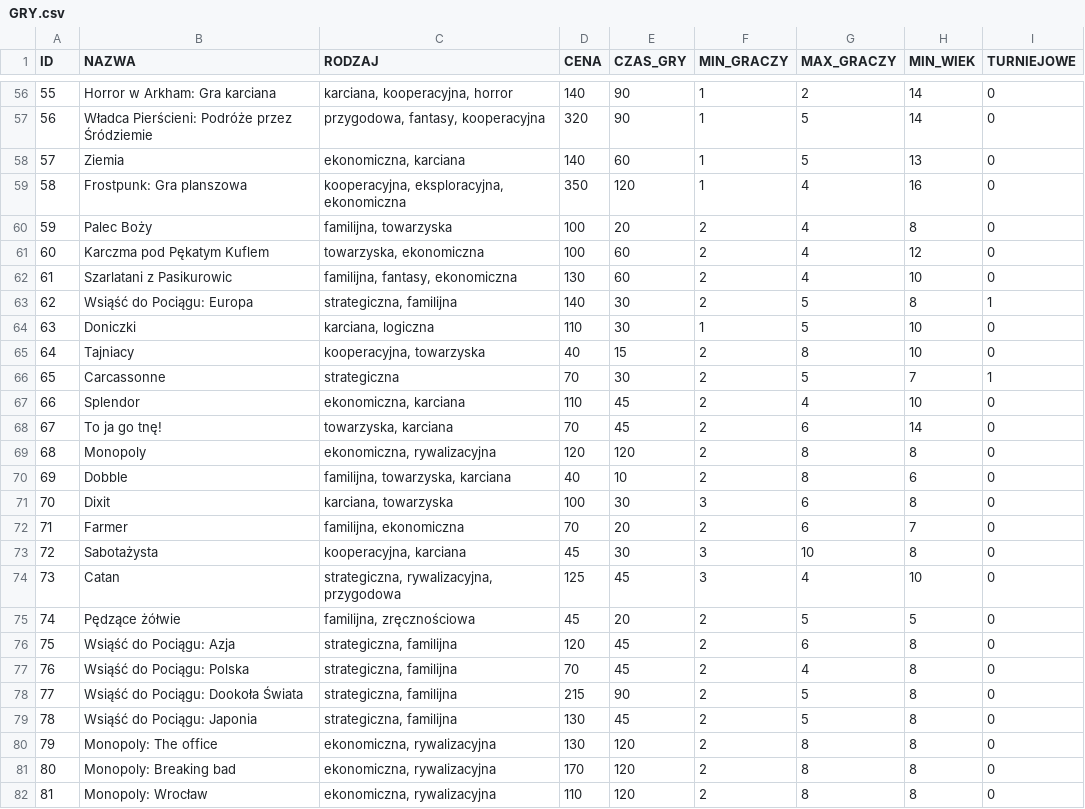
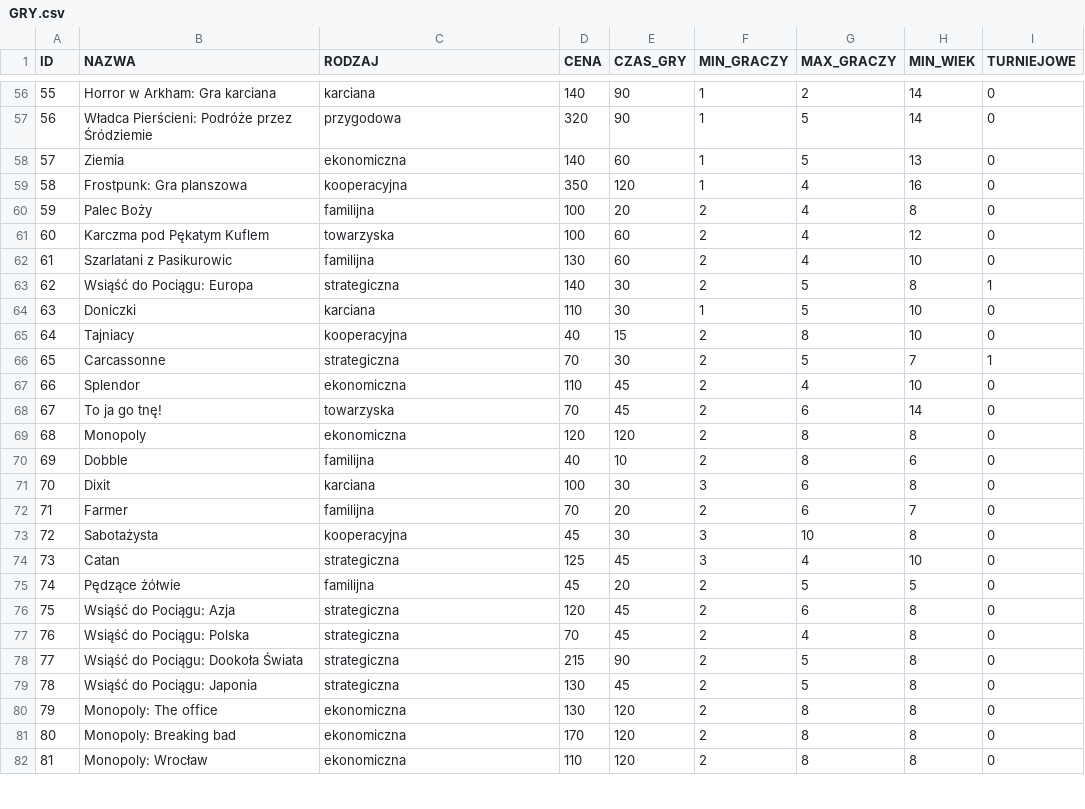
Before and after one commit to tashiamuffin/Cybermachina_26, a CSV file: GRY.csv, drawn as a sheet; only a part is shown, gaps mark what is left out; the diff covers the shown part only.

```diff
--- a/GRY.csv
+++ b/GRY.csv
@@ -57,27 +57,27 @@ ID,NAZWA,RODZAJ,CENA,CZAS_GRY,MIN_GRACZY,MAX_GRACZY,MIN_WIEK,TURNIEJOWE
-55,Horror w Arkham: Gra karciana,"karciana, kooperacyjna, horror",140,90,1,2,14,0
-56,Władca Pierścieni: Podróże przez Śródziemie,"przygodowa, fantasy, kooperacyjna",320,90,1,5,14,0
-57,Ziemia,"ekonomiczna, karciana",140,60,1,5,13,0
-58,Frostpunk: Gra planszowa,"kooperacyjna, eksploracyjna, ekonomiczna",350,120,1,4,16,0
-59,Palec Boży,"familijna, towarzyska",100,20,2,4,8,0
-60,Karczma pod Pękatym Kuflem,"towarzyska, ekonomiczna",100,60,2,4,12,0
-61,Szarlatani z Pasikurowic,"familijna, fantasy, ekonomiczna",130,60,2,4,10,0
-62,Wsiąść do Pociągu: Europa,"strategiczna, familijna",140,30,2,5,8,1
-63,Doniczki,"karciana, logiczna",110,30,1,5,10,0
-64,Tajniacy,"kooperacyjna, towarzyska",40,15,2,8,10,0
+55,Horror w Arkham: Gra karciana,"karciana",140,90,1,2,14,0
+56,Władca Pierścieni: Podróże przez Śródziemie,"przygodowa",320,90,1,5,14,0
+57,Ziemia,"ekonomiczna",140,60,1,5,13,0
+58,Frostpunk: Gra planszowa,"kooperacyjna",350,120,1,4,16,0
+59,Palec Boży,"familijna",100,20,2,4,8,0
+60,Karczma pod Pękatym Kuflem,"towarzyska",100,60,2,4,12,0
+61,Szarlatani z Pasikurowic,"familijna",130,60,2,4,10,0
+62,Wsiąść do Pociągu: Europa,"strategiczna",140,30,2,5,8,1
+63,Doniczki,"karciana",110,30,1,5,10,0
+64,Tajniacy,"kooperacyjna",40,15,2,8,10,0
 65,Carcassonne,strategiczna,70,30,2,5,7,1
-66,Splendor,"ekonomiczna, karciana",110,45,2,4,10,0
-67,To ja go tnę!,"towarzyska, karciana",70,45,2,6,14,0
-68,Monopoly,"ekonomiczna, rywalizacyjna",120,120,2,8,8,0
-69,Dobble,"familijna, towarzyska, karciana",40,10,2,8,6,0
-70,Dixit,"karciana, towarzyska",100,30,3,6,8,0
-71,Farmer,"familijna, ekonomiczna",70,20,2,6,7,0
-72,Sabotażysta,"kooperacyjna, karciana",45,30,3,10,8,0
-73,Catan,"strategiczna, rywalizacyjna, przygodowa",125,45,3,4,10,0
-74,Pędzące żółwie,"familijna, zręcznościowa",45,20,2,5,5,0
-75,Wsiąść do Pociągu: Azja,"strategiczna, familijna",120,45,2,6,8,0
-76,Wsiąść do Pociągu: Polska,"strategiczna, familijna",70,45,2,4,8,0
-77,Wsiąść do Pociągu: Dookoła Świata,"strategiczna, familijna",215,90,2,5,8,0
-78,Wsiąść do Pociągu: Japonia,"strategiczna, familijna",130,45,2,5,8,0
-79,Monopoly: The office,"ekonomiczna, rywalizacyjna",130,120,2,8,8,0
-80,Monopoly: Breaking bad,"ekonomiczna, rywalizacyjna",170,120,2,8,8,0
-81,Monopoly: Wrocław,"ekonomiczna, rywalizacyjna",110,120,2,8,8,0
+66,Splendor,"ekonomiczna",110,45,2,4,10,0
+67,To ja go tnę!,"towarzyska",70,45,2,6,14,0
+68,Monopoly,"ekonomiczna",120,120,2,8,8,0
+69,Dobble,"familijna",40,10,2,8,6,0
+70,Dixit,"karciana",100,30,3,6,8,0
+71,Farmer,"familijna",70,20,2,6,7,0
+72,Sabotażysta,"kooperacyjna",45,30,3,10,8,0
+73,Catan,"strategiczna",125,45,3,4,10,0
+74,Pędzące żółwie,"familijna",45,20,2,5,5,0
+75,Wsiąść do Pociągu: Azja,"strategiczna",120,45,2,6,8,0
+76,Wsiąść do Pociągu: Polska,"strategiczna",70,45,2,4,8,0
+77,Wsiąść do Pociągu: Dookoła Świata,"strategiczna",215,90,2,5,8,0
+78,Wsiąść do Pociągu: Japonia,"strategiczna",130,45,2,5,8,0
+79,Monopoly: The office,"ekonomiczna",130,120,2,8,8,0
+80,Monopoly: Breaking bad,"ekonomiczna",170,120,2,8,8,0
+81,Monopoly: Wrocław,"ekonomiczna",110,120,2,8,8,0
```
Also changed, not shown: 60 edited cells elsewhere in this file.
